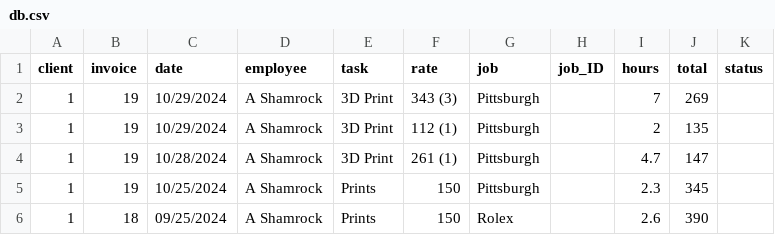
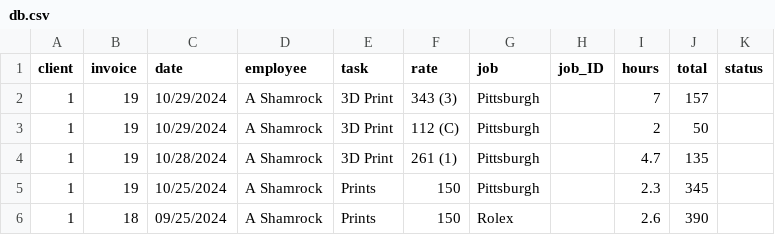
Before and after one commit to ashamrock/TestTable, a CSV file: db.csv, drawn as a sheet; only a part is shown.

Commit message:
Update db.csv

```diff
--- a/db.csv
+++ b/db.csv
@@ -1,5 +1,5 @@
 client,invoice,date,employee,task,rate,job,job_ID,hours,total,status
-1,19,10/29/2024,A Shamrock,3D Print,343 (3),Pittsburgh,,7,269,
-1,19,10/29/2024,A Shamrock,3D Print,112 (1),Pittsburgh,,2,135,
-1,19,10/28/2024,A Shamrock,3D Print,261 (1),Pittsburgh,,4.7,147,
+1,19,10/29/2024,A Shamrock,3D Print,343 (3),Pittsburgh,,7,157,
+1,19,10/29/2024,A Shamrock,3D Print,112 (C),Pittsburgh,,2,50,
+1,19,10/28/2024,A Shamrock,3D Print,261 (1),Pittsburgh,,4.7,135,
 1,19,10/25/2024,A Shamrock,Prints,150,Pittsburgh,,2.3,345,
```
